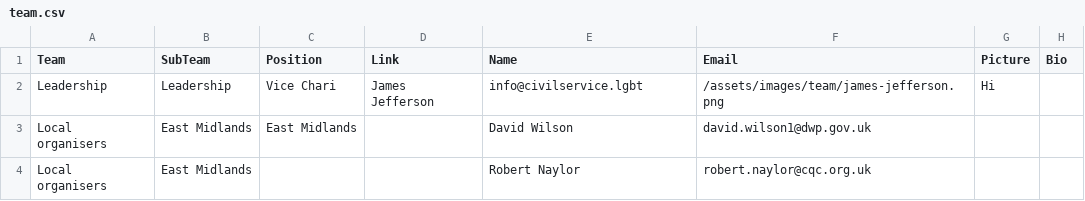
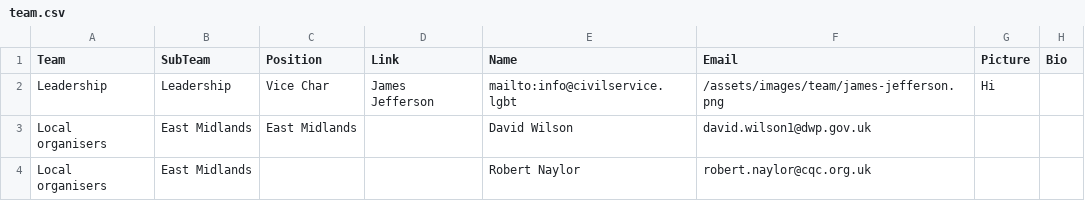
Before and after one commit to theseanything/civilservicelgbt.github.io, a CSV file: _data/team.csv, drawn as a sheet; only a part is shown.

Commit message:
Update team.csv

```diff
--- a/_data/team.csv
+++ b/_data/team.csv
@@ -1,3 +1,3 @@
 Team,SubTeam,Position,Link,Name,Email,Picture,Bio,
-Leadership,Leadership, Vice Chari, James Jefferson,info@civilservice.lgbt,/assets/images/team/james-jefferson.png,Hi
+Leadership,Leadership,Vice Char,James Jefferson,mailto:info@civilservice.lgbt,/assets/images/team/james-jefferson.png,Hi,
 Local organisers,East Midlands,East Midlands,,David Wilson,david.wilson1@dwp.gov.uk,,
```
